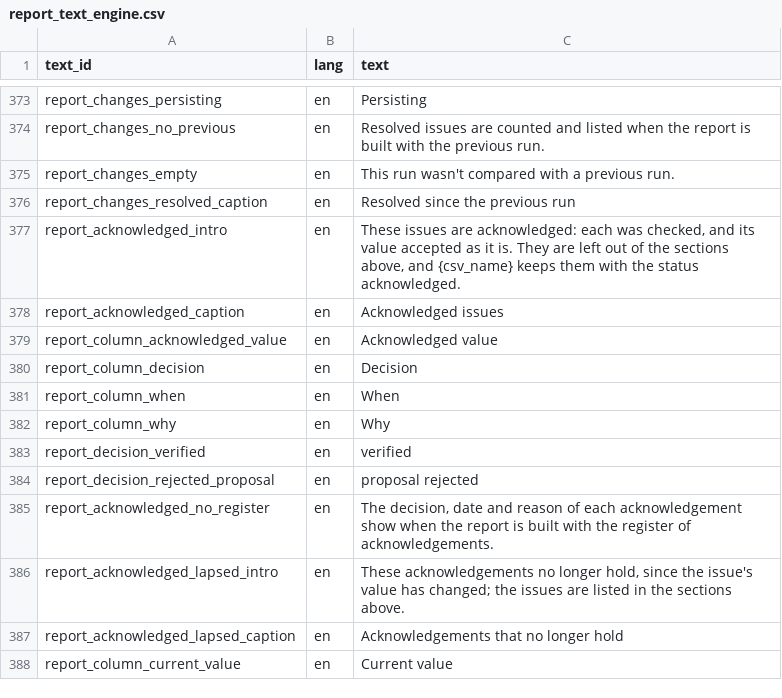
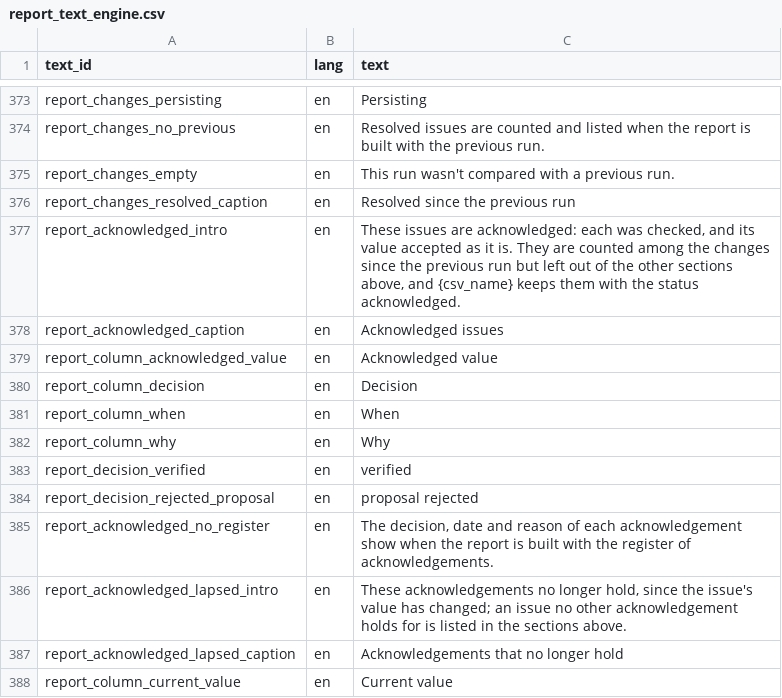
Before and after one commit to blaiseratcliffe/groundplotqc, a CSV file: inst/extdata/text/report_text_engine.csv, drawn as a sheet; only a part is shown, gaps mark what is left out.

```diff
--- a/inst/extdata/text/report_text_engine.csv
+++ b/inst/extdata/text/report_text_engine.csv
@@ -376,3 +376,3 @@
 "report_changes_resolved_caption","en","Resolved since the previous run"
-"report_acknowledged_intro","en","These issues are acknowledged: each was checked, and its value accepted as it is. They are left out of the sections above, and {csv_name} keeps them with the status acknowledged."
+"report_acknowledged_intro","en","These issues are acknowledged: each was checked, and its value accepted as it is. They are counted among the changes since the previous run but left out of the other sections above, and {csv_name} keeps them with the status acknowledged."
 "report_acknowledged_caption","en","Acknowledged issues"
@@ -385,3 +385,3 @@
 "report_acknowledged_no_register","en","The decision, date and reason of each acknowledgement show when the report is built with the register of acknowledgements."
-"report_acknowledged_lapsed_intro","en","These acknowledgements no longer hold, since the issue's value has changed; the issues are listed in the sections above."
+"report_acknowledged_lapsed_intro","en","These acknowledgements no longer hold, since the issue's value has changed; an issue no other acknowledgement holds for is listed in the sections above."
 "report_acknowledged_lapsed_caption","en","Acknowledgements that no longer hold"
```
Also changed, not shown: 9 other files.
